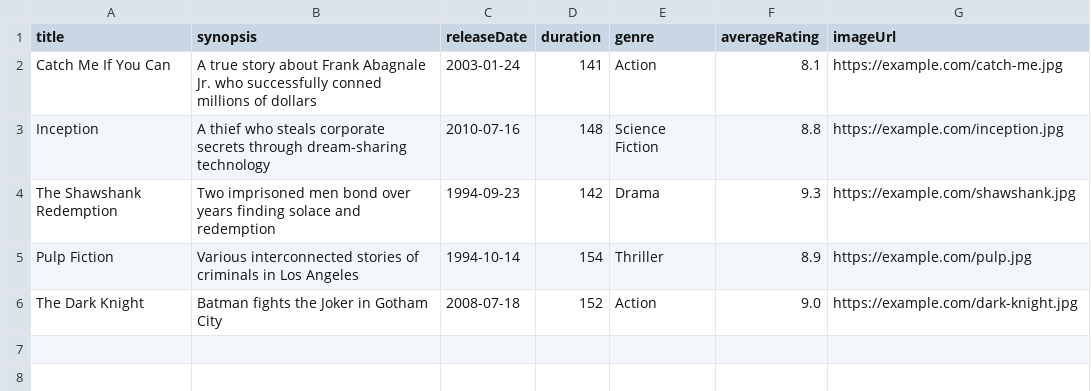
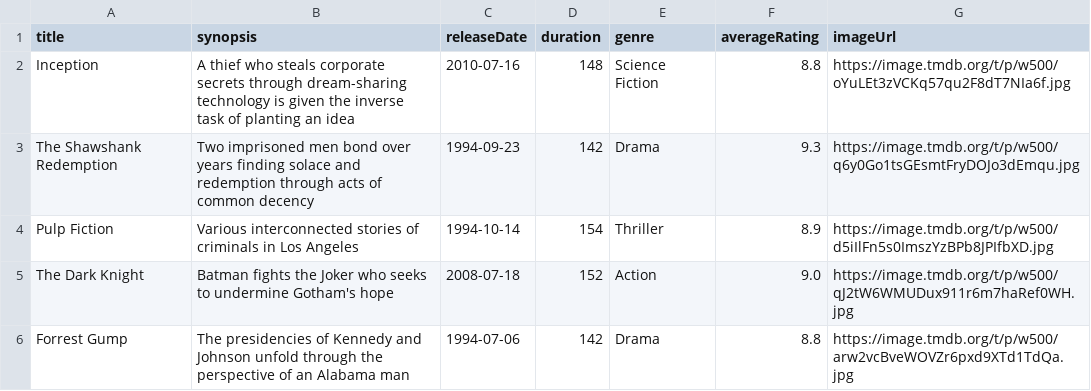
Before and after one commit to cristinasevi/acceso-datos-aa1, a CSV file: movies/postman/test-data-movies.csv, drawn as a sheet.

Commit message:
Update data in db

```diff
--- a/movies/postman/test-data-movies.csv
+++ b/movies/postman/test-data-movies.csv
@@ -1,6 +1,6 @@
 title,synopsis,releaseDate,duration,genre,averageRating,imageUrl
-Catch Me If You Can,A true story about Frank Abagnale Jr. who successfully conned millions of dollars,2003-01-24,141,Action,8.1,https://example.com/catch-me.jpg
-Inception,A thief who steals corporate secrets through dream-sharing technology,2010-07-16,148,Science Fiction,8.8,https://example.com/inception.jpg
-The Shawshank Redemption,Two imprisoned men bond over years finding solace and redemption,1994-09-23,142,Drama,9.3,https://example.com/shawshank.jpg
-Pulp Fiction,Various interconnected stories of criminals in Los Angeles,1994-10-14,154,Thriller,8.9,https://example.com/pulp.jpg
-The Dark Knight,Batman fights the Joker in Gotham City,2008-07-18,152,Action,9.0,https://example.com/dark-knight.jpg
+Inception,A thief who steals corporate secrets through dream-sharing technology is given the inverse task of planting an idea,2010-07-16,148,Science Fiction,8.8,https://image.tmdb.org/t/p/w500/oYuLEt3zVCKq57qu2F8dT7NIa6f.jpg
+The Shawshank Redemption,Two imprisoned men bond over years finding solace and redemption through acts of common decency,1994-09-23,142,Drama,9.3,https://image.tmdb.org/t/p/w500/q6y0Go1tsGEsmtFryDOJo3dEmqu.jpg
+Pulp Fiction,Various interconnected stories of criminals in Los Angeles,1994-10-14,154,Thriller,8.9,https://image.tmdb.org/t/p/w500/d5iIlFn5s0ImszYzBPb8JPIfbXD.jpg
+The Dark Knight,Batman fights the Joker who seeks to undermine Gotham's hope,2008-07-18,152,Action,9.0,https://image.tmdb.org/t/p/w500/qJ2tW6WMUDux911r6m7haRef0WH.jpg
+Forrest Gump,The presidencies of Kennedy and Johnson unfold through the perspective of an Alabama man,1994-07-06,142,Drama,8.8,https://image.tmdb.org/t/p/w500/arw2vcBveWOVZr6pxd9XTd1TdQa.jpg
```
Also changed, not shown: movies/postman/test-data-actors.csv, movies/postman/test-data-directors.csv, 3 other files.
